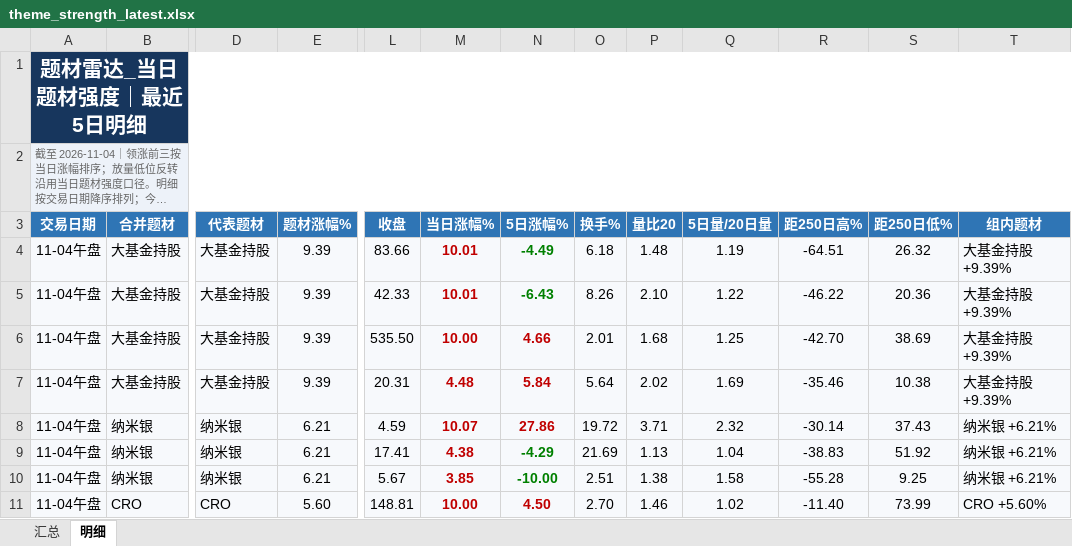
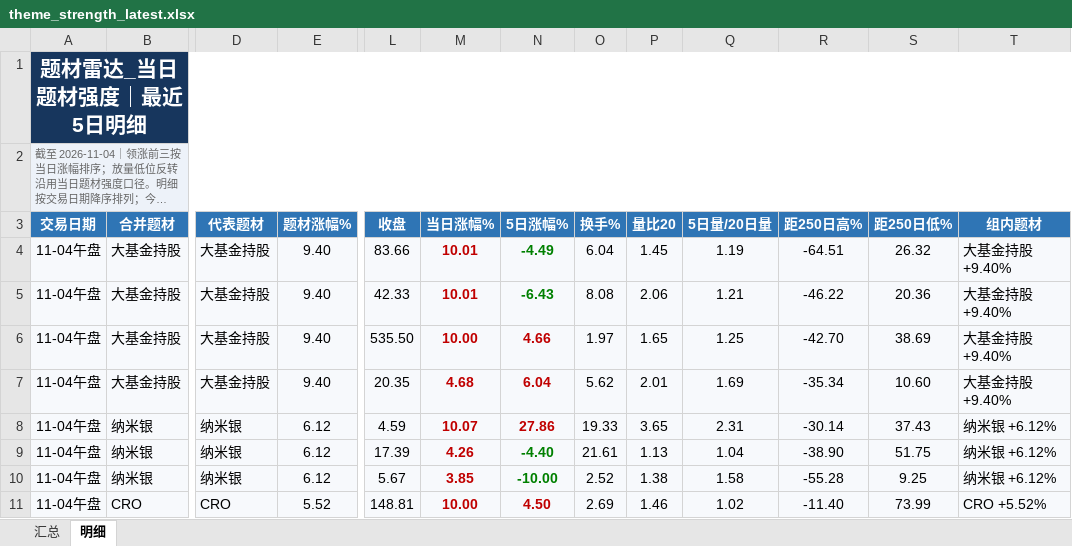
Before and after one commit to nancybhc/a-share-blast-lab, an Excel workbook: data/theme_strength_latest.xlsx, sheet 明细, drawn as a sheet; only a part is shown, gaps mark what is left out; long unchanged cells end in …; values as stored, in another font and other column widths than the file's, no borders; the diff covers the shown part only; the diff names each change by its address in the sheet, - before the commit and + after, or states it on an @@ line.

```diff
--- a/data/theme_strength_latest.xlsx (sheet 明细)
+++ b/data/theme_strength_latest.xlsx (sheet 明细)
-E4:E7 (题材涨幅%): 9.39
+E4:E7 (题材涨幅%): 9.40
-O4 (换手%): 6.18
+O4 (换手%): 6.04
-P4 (量比20): 1.48
+P4 (量比20): 1.45
-T4:T7 (组内题材): 大基金持股 +9.39%
+T4:T7 (组内题材): 大基金持股 +9.40%
-O5 (换手%): 8.26
+O5 (换手%): 8.08
-P5 (量比20): 2.10
+P5 (量比20): 2.06
-Q5 (5日量/20日量): 1.22
+Q5 (5日量/20日量): 1.21
-O6 (换手%): 2.01
+O6 (换手%): 1.97
-P6 (量比20): 1.68
+P6 (量比20): 1.65
-L7 (收盘): 20.31
+L7 (收盘): 20.35
-M7 (当日涨幅%): 4.48
+M7 (当日涨幅%): 4.68
-N7 (5日涨幅%): 5.84
+N7 (5日涨幅%): 6.04
-O7 (换手%): 5.64
+O7 (换手%): 5.62
-P7 (量比20): 2.02
+P7 (量比20): 2.01
-R7 (距250日高%): -35.46
+R7 (距250日高%): -35.34
-S7 (距250日低%): 10.38
+S7 (距250日低%): 10.60
-E8:E10 (题材涨幅%): 6.21
+E8:E10 (题材涨幅%): 6.12
-O8 (换手%): 19.72
+O8 (换手%): 19.33
-P8 (量比20): 3.71
+P8 (量比20): 3.65
-Q8 (5日量/20日量): 2.32
+Q8 (5日量/20日量): 2.31
-T8:T10 (组内题材): 纳米银 +6.21%
+T8:T10 (组内题材): 纳米银 +6.12%
-L9 (收盘): 17.41
+L9 (收盘): 17.39
-M9 (当日涨幅%): 4.38
+M9 (当日涨幅%): 4.26
-N9 (5日涨幅%): -4.29
+N9 (5日涨幅%): -4.40
-O9 (换手%): 21.69
+O9 (换手%): 21.61
-R9 (距250日高%): -38.83
+R9 (距250日高%): -38.90
-S9 (距250日低%): 51.92
+S9 (距250日低%): 51.75
-O10 (换手%): 2.51
+O10 (换手%): 2.52
-E11 (题材涨幅%): 5.60
+E11 (题材涨幅%): 5.52
-O11 (换手%): 2.70
+O11 (换手%): 2.69
-T11 (组内题材): CRO +5.60%
+T11 (组内题材): CRO +5.52%
```
Also changed, not shown: 3 added rows, 3 removed rows and 38 edited cells elsewhere in this sheet, sheet 汇总, 6 other files.
